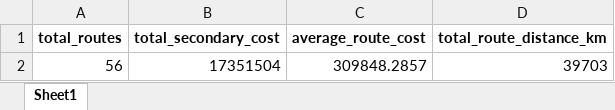
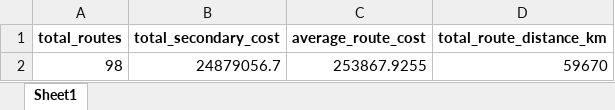
Before and after one commit to Jayakumarvaddadi/weighted-k-means-dc-location, an Excel workbook: secondary_logistics_summary.xlsx, sheet Sheet1, drawn as a sheet; values as stored, in another font and other column widths than the file's, no borders; removed rows and columns are numbered as before the commit, all else as after; the diff names each change by its address in the sheet, - before the commit and + after, or states it on an @@ line.

```diff
--- a/secondary_logistics_summary.xlsx (sheet Sheet1)
+++ b/secondary_logistics_summary.xlsx (sheet Sheet1)
-row 2: 56 | 17351504 | 309848.2857 | 39703
+row 2: 98 | 24879056.7 | 253867.9255 | 59670
```
Also changed, not shown: clustered_output.xlsx, dc_locations.xlsx, 5 other files.
